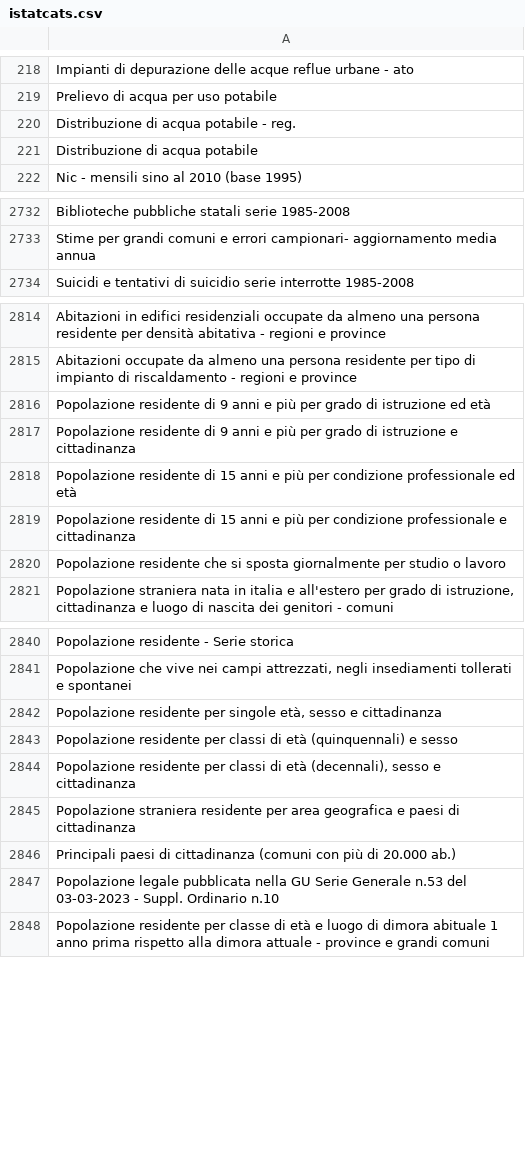
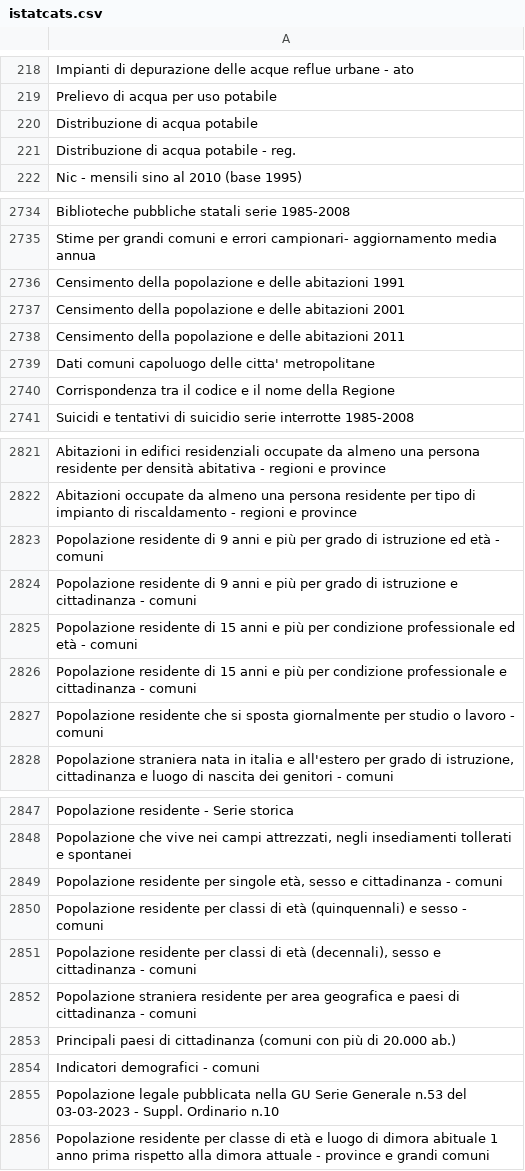
Before and after one commit to ondata/guida-api-istat, a CSV file: data/jiku_istat/istatcats.csv, drawn as a sheet; only a part is shown, gaps mark what is left out; the diff covers the shown part only.

```diff
--- a/data/jiku_istat/istatcats.csv
+++ b/data/jiku_istat/istatcats.csv
@@ -219,4 +219,4 @@
 "Prelievo di acqua per uso potabile"
-"Distribuzione di acqua potabile - reg."
 "Distribuzione di acqua potabile"
+"Distribuzione di acqua potabile - reg."
 "Nic - mensili sino al  2010 (base 1995)"
@@ -2733,2 +2735,7 @@
 "Stime per grandi comuni e errori campionari- aggiornamento media annua"
+"Censimento della popolazione e delle abitazioni 1991"
+"Censimento della popolazione e delle abitazioni 2001"
+"Censimento della popolazione e delle abitazioni 2011"
+"Dati comuni capoluogo delle citta' metropolitane"
+"Corrispondenza tra il codice e il nome della Regione"
 "Suicidi e tentativi di suicidio serie interrotte 1985-2008"
@@ -2815,7 +2822,7 @@
 "Abitazioni occupate da almeno una persona residente per tipo di impianto di riscaldamento - regioni e province"
-"Popolazione residente di 9 anni e più per grado di istruzione ed età"
-"Popolazione residente di 9 anni e più per grado di istruzione e cittadinanza"
-"Popolazione residente di 15 anni e più per condizione professionale ed età"
-"Popolazione residente di 15 anni e più per condizione professionale e cittadinanza"
-"Popolazione residente che si sposta giornalmente per studio o lavoro"
+"Popolazione residente di 9 anni e più per grado di istruzione ed età - comuni"
+"Popolazione residente di 9 anni e più per grado di istruzione e cittadinanza - comuni"
+"Popolazione residente di 15 anni e più per condizione professionale ed età - comuni"
+"Popolazione residente di 15 anni e più per condizione professionale e cittadinanza - comuni"
+"Popolazione residente che si sposta giornalmente per studio o lavoro - comuni"
 "Popolazione straniera nata in italia e all'estero per grado di istruzione, cittadinanza e luogo di nascita dei genitori - comuni"
@@ -2841,7 +2848,8 @@
 "Popolazione che vive nei campi attrezzati, negli insediamenti tollerati e spontanei"
-"Popolazione residente per singole età, sesso e cittadinanza"
-"Popolazione residente per classi di età (quinquennali) e sesso"
-"Popolazione residente per classi di età (decennali), sesso e cittadinanza"
-"Popolazione straniera residente per area geografica e paesi di cittadinanza"
+"Popolazione residente per singole età, sesso e cittadinanza - comuni"
+"Popolazione residente per classi di età (quinquennali) e sesso - comuni"
+"Popolazione residente per classi di età (decennali), sesso e cittadinanza - comuni"
+"Popolazione straniera residente per area geografica e paesi di cittadinanza - comuni"
 "Principali paesi di cittadinanza (comuni con più di 20.000 ab.)"
+"Indicatori demografici - comuni"
 "Popolazione legale pubblicata nella GU Serie Generale n.53 del 03-03-2023 - Suppl. Ordinario n.10"
```
Also changed, not shown: 2 added rows elsewhere in this file, 3 other files.
